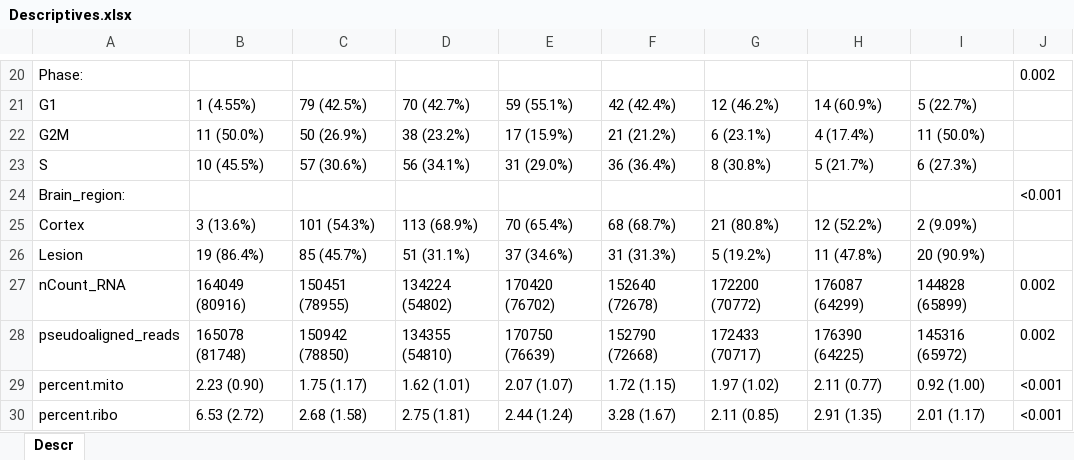
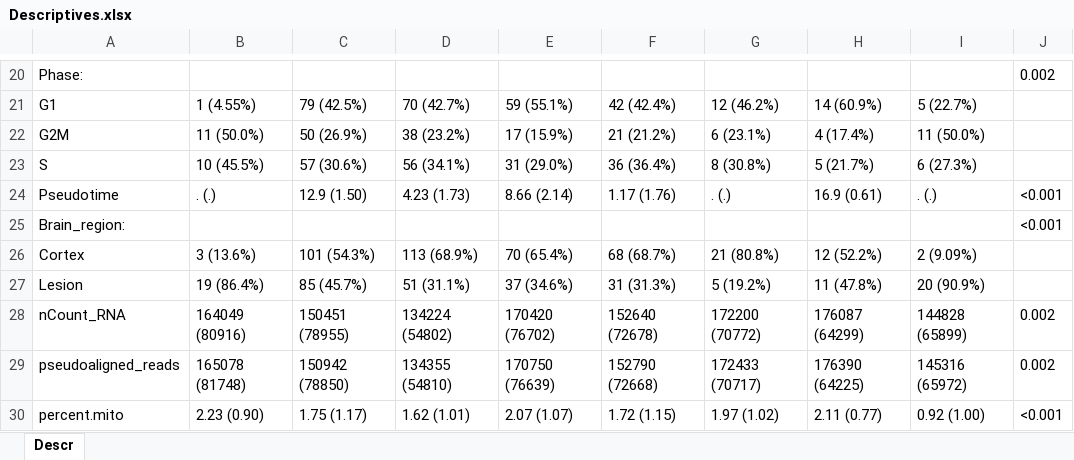
Before and after one commit to KJPMolgenLab/scSeq_Hefendehl, an Excel workbook: docs/Descriptives.xlsx, sheet Descr, drawn as a sheet; only a part is shown, gaps mark what is left out; the shorter side is filled out with more unchanged rows; values as stored, in another font and other column widths than the file's, no borders; the diff names each change by its address in the sheet, - before the commit and + after, or states it on an @@ line.

```diff
--- a/docs/Descriptives.xlsx (sheet Descr)
+++ b/docs/Descriptives.xlsx (sheet Descr)
+row 24: Pseudotime | . (.) | 12.9 (1.50) | 4.23 (1.73) | 8.66 (2.14) | 1.17 (1.76) | . (.) | 16.9 (0.61) | . (.) | <0.001
```
Also changed, not shown: docs/LMER_Microglia_0.xlsx, docs/LMER_Microglia_1.xlsx, 9 other files.
